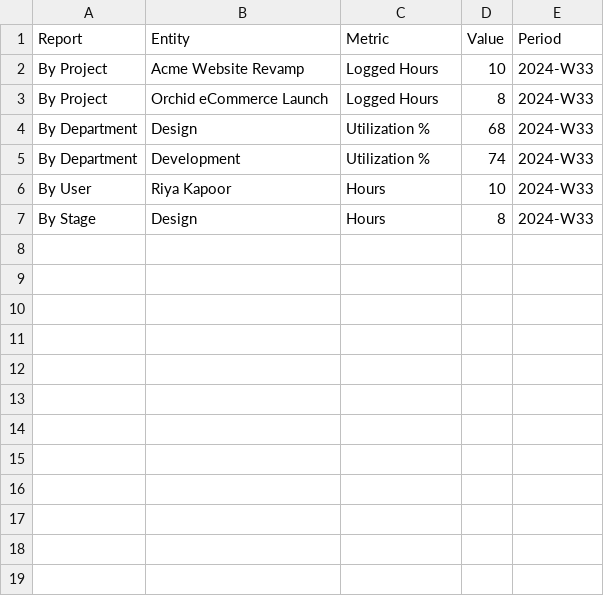
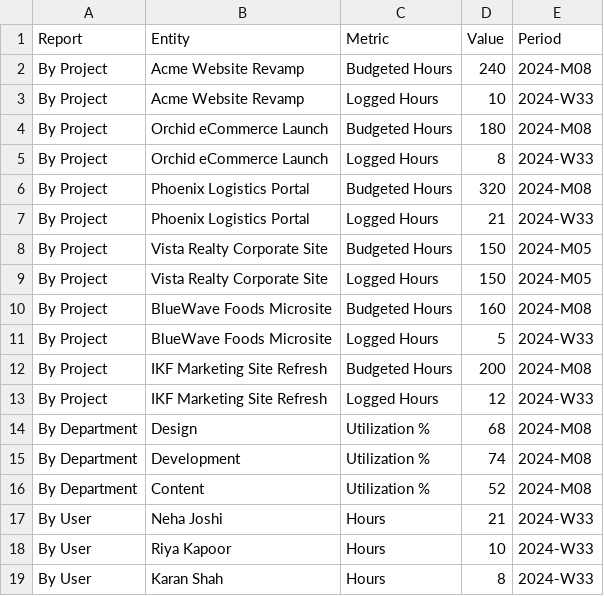
Before and after one commit to surajikf/Project-Tracker-03, a CSV file: assets/csv/reports.csv, drawn as a sheet.

Commit message:
Update static demo: UI polish, reports spacing, timesheets data, new project wizard

```diff
--- a/assets/csv/reports.csv
+++ b/assets/csv/reports.csv
@@ -1,7 +1,19 @@
 Report,Entity,Metric,Value,Period
+By Project,Acme Website Revamp,Budgeted Hours,240,2024-M08
 By Project,Acme Website Revamp,Logged Hours,10,2024-W33
+By Project,Orchid eCommerce Launch,Budgeted Hours,180,2024-M08
 By Project,Orchid eCommerce Launch,Logged Hours,8,2024-W33
-By Department,Design,Utilization %,68,2024-W33
-By Department,Development,Utilization %,74,2024-W33
+By Project,Phoenix Logistics Portal,Budgeted Hours,320,2024-M08
+By Project,Phoenix Logistics Portal,Logged Hours,21,2024-W33
+By Project,Vista Realty Corporate Site,Budgeted Hours,150,2024-M05
+By Project,Vista Realty Corporate Site,Logged Hours,150,2024-M05
+By Project,BlueWave Foods Microsite,Budgeted Hours,160,2024-M08
+By Project,BlueWave Foods Microsite,Logged Hours,5,2024-W33
+By Project,IKF Marketing Site Refresh,Budgeted Hours,200,2024-M08
+By Project,IKF Marketing Site Refresh,Logged Hours,12,2024-W33
+By Department,Design,Utilization %,68,2024-M08
+By Department,Development,Utilization %,74,2024-M08
+By Department,Content,Utilization %,52,2024-M08
+By User,Neha Joshi,Hours,21,2024-W33
 By User,Riya Kapoor,Hours,10,2024-W33
-By Stage,Design,Hours,8,2024-W33
+By User,Karan Shah,Hours,8,2024-W33
```
Also changed, not shown: assets/csv/timesheets.csv, 7 other files.
